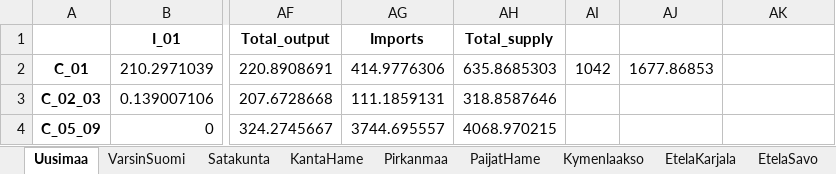
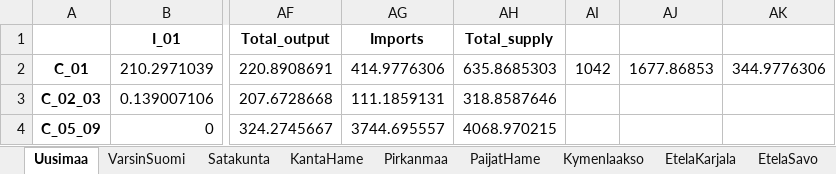
Before and after one commit to pttry/alta, an Excel workbook: outdata/test2014.xlsx, sheet Uusimaa, drawn as a sheet; only a part is shown, gaps mark what is left out; values as stored, in another font and other column widths than the file's, no borders; the diff names each change by its address in the sheet, - before the commit and + after, or states it on an @@ line.

```diff
--- a/outdata/test2014.xlsx (sheet Uusimaa)
+++ b/outdata/test2014.xlsx (sheet Uusimaa)
-AK2: (empty)
+AK2: 344.9776306
```
Also changed, not shown: outdata/test_use2014.xlsx, 4 other files.
